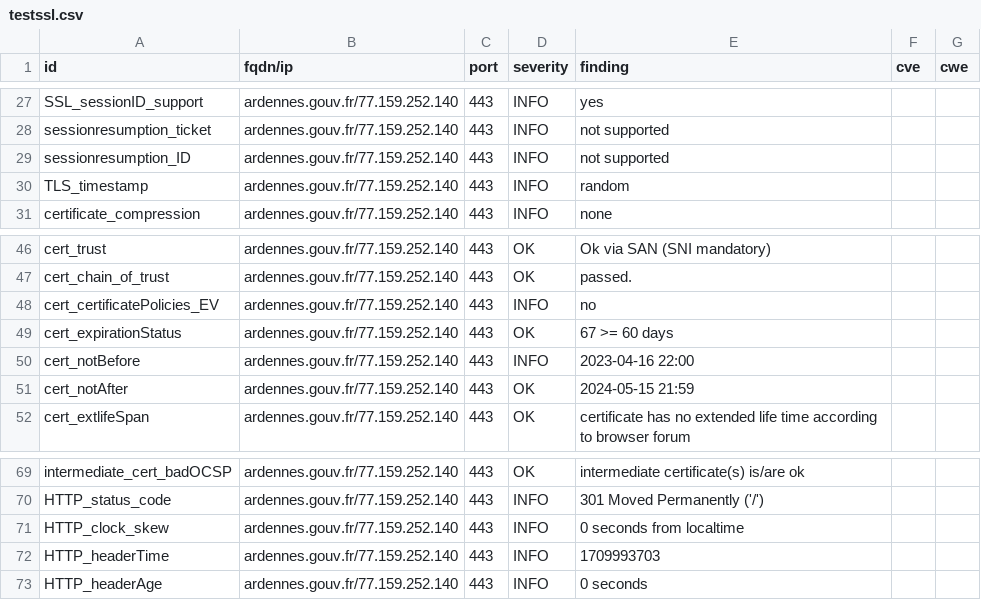
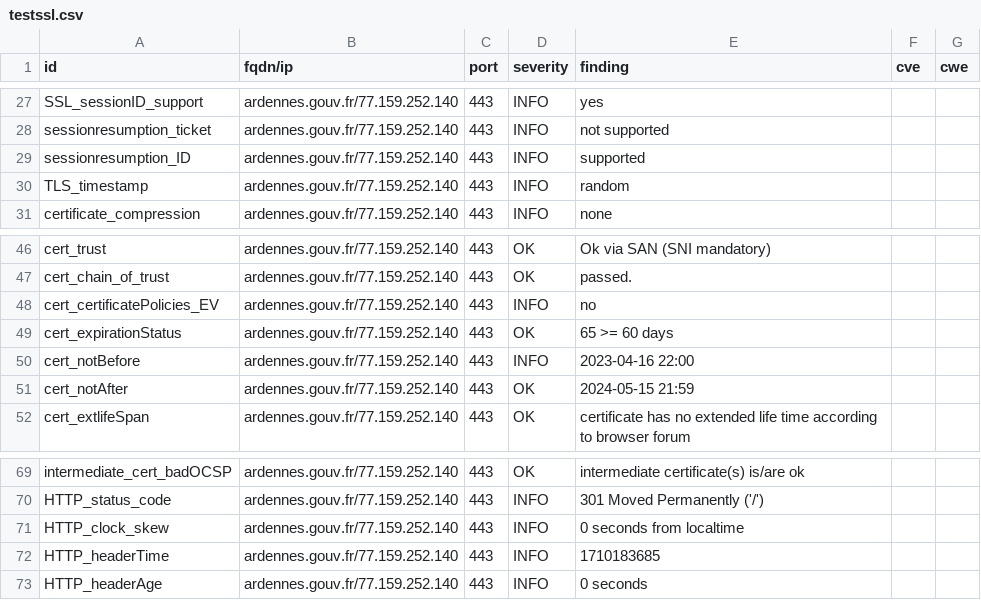
Before and after one commit to GKO-org/dashlordPrd1, a CSV file: results/aHR0cHM6Ly9hcmRlbm5lcy5nb3V2LmZy/testssl.csv, drawn as a sheet; only a part is shown, gaps mark what is left out.

```diff
--- a/results/aHR0cHM6Ly9hcmRlbm5lcy5nb3V2LmZy/testssl.csv
+++ b/results/aHR0cHM6Ly9hcmRlbm5lcy5nb3V2LmZy/testssl.csv
@@ -28,3 +28,3 @@
 "sessionresumption_ticket","ardennes.gouv.fr/77.159.252.140","443","INFO","not supported","",""
-"sessionresumption_ID","ardennes.gouv.fr/77.159.252.140","443","INFO","not supported","",""
+"sessionresumption_ID","ardennes.gouv.fr/77.159.252.140","443","INFO","supported","",""
 "TLS_timestamp","ardennes.gouv.fr/77.159.252.140","443","INFO","random","",""
@@ -48,3 +48,3 @@
 "cert_certificatePolicies_EV","ardennes.gouv.fr/77.159.252.140","443","INFO","no","",""
-"cert_expirationStatus","ardennes.gouv.fr/77.159.252.140","443","OK","67 >= 60 days","",""
+"cert_expirationStatus","ardennes.gouv.fr/77.159.252.140","443","OK","65 >= 60 days","",""
 "cert_notBefore","ardennes.gouv.fr/77.159.252.140","443","INFO","2023-04-16 22:00","",""
@@ -71,3 +71,3 @@
 "HTTP_clock_skew","ardennes.gouv.fr/77.159.252.140","443","INFO","0 seconds from localtime","",""
-"HTTP_headerTime","ardennes.gouv.fr/77.159.252.140","443","INFO","1709993703","",""
+"HTTP_headerTime","ardennes.gouv.fr/77.159.252.140","443","INFO","1710183685","",""
 "HTTP_headerAge","ardennes.gouv.fr/77.159.252.140","443","INFO","0 seconds","",""
```
Also changed, not shown: 9 other files.
